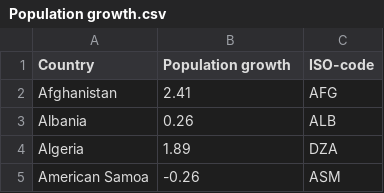
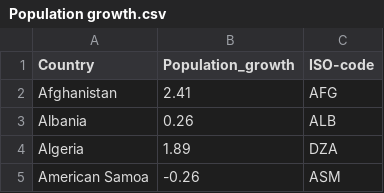
Before and after one commit to yzho0080/FIT3179, a CSV file: World data/Population growth.csv, drawn as a sheet; only a part is shown.

Commit message:
Update Population growth.csv

```diff
--- a/World data/Population growth.csv
+++ b/World data/Population growth.csv
@@ -1,2 +1,2 @@
-Country,Population growth,ISO-code
+Country,Population_growth,ISO-code
 Afghanistan,2.41,AFG
```
